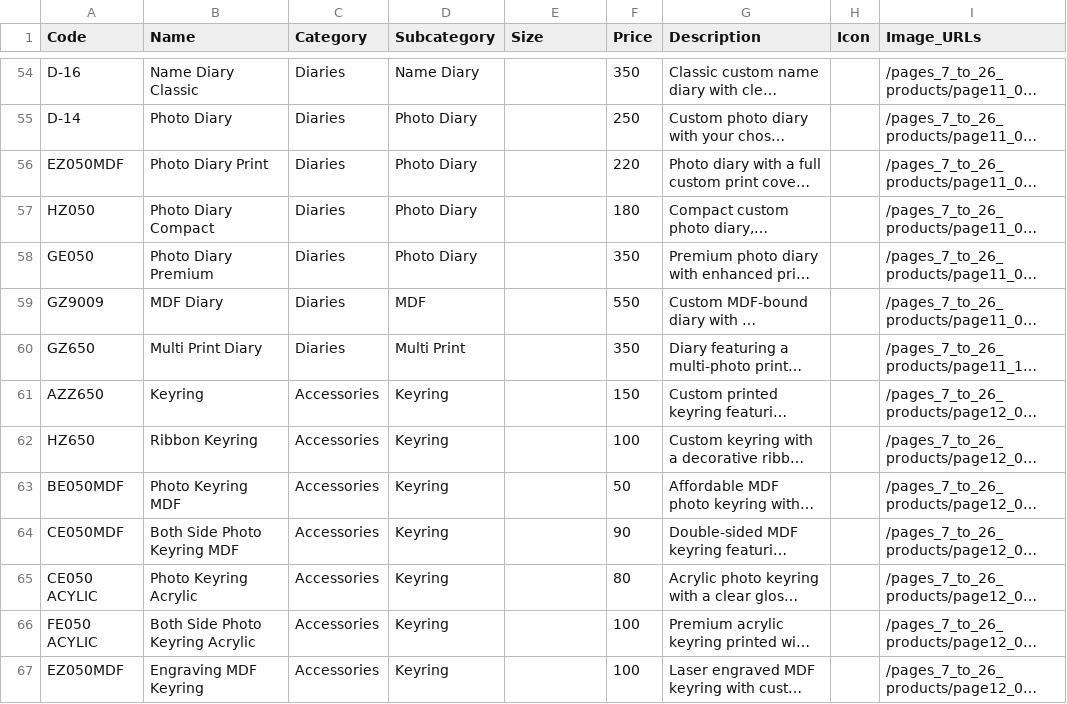
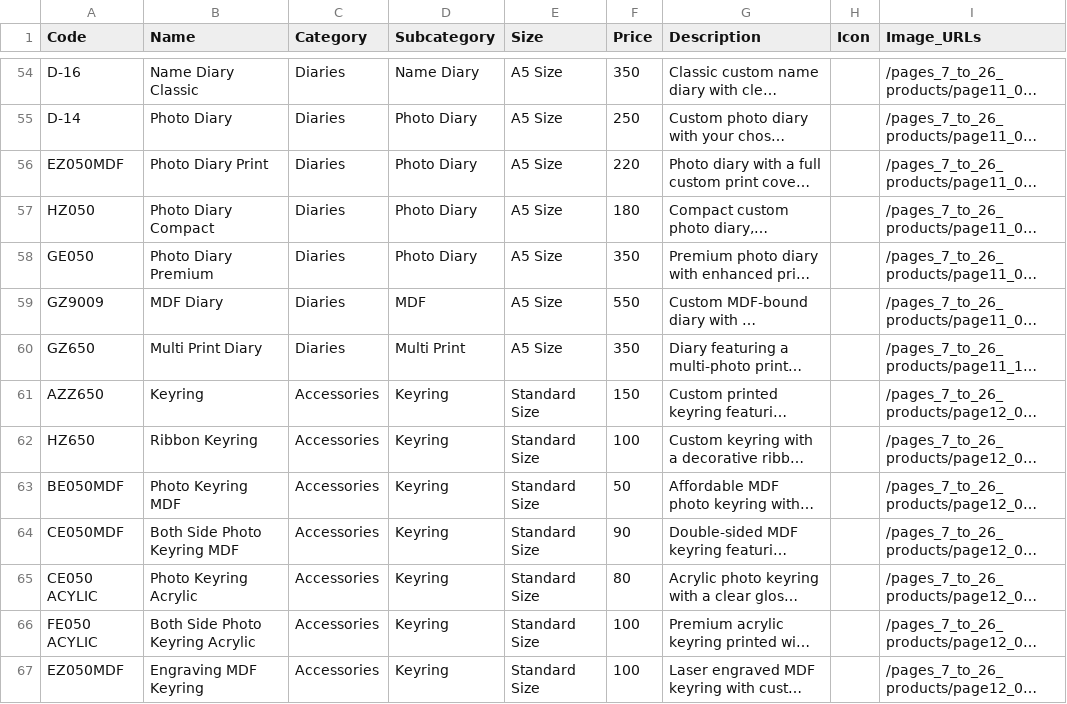
Before and after one commit to VarunA7272/spiritualimagination, a CSV file: public/spiritual_imagination_catalog.csv, drawn as a sheet; only a part is shown, gaps mark what is left out; long unchanged cells end in …; the diff covers the shown part only; the diff names each change by its address in the sheet, - before the commit and + after, or states it on an @@ line.

Commit message:
Populate missing product size attributes in spiritual_imagination_catalog.csv

```diff
--- a/public/spiritual_imagination_catalog.csv
+++ b/public/spiritual_imagination_catalog.csv
-E54:E60 (Size): (empty)
+E54:E60 (Size): A5 Size
-E61:E67 (Size): (empty)
+E61:E67 (Size): Standard Size
```
Also changed, not shown: 46 edited cells elsewhere in this file.
